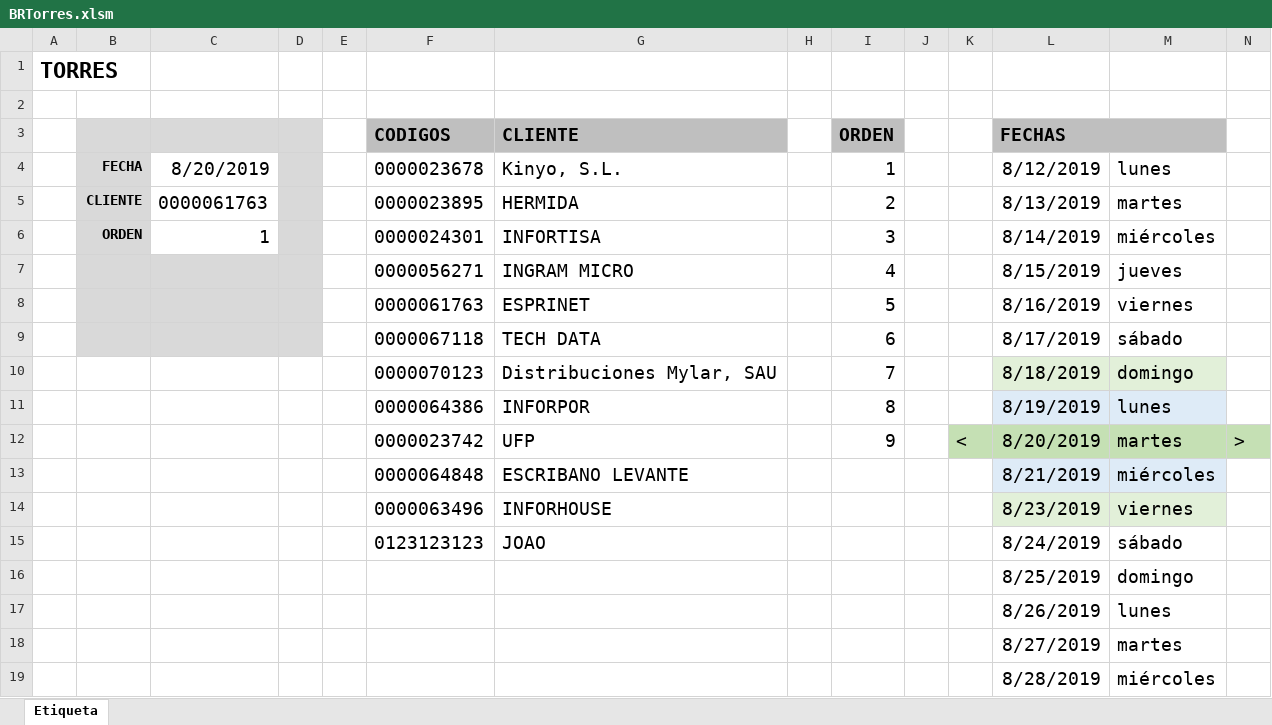
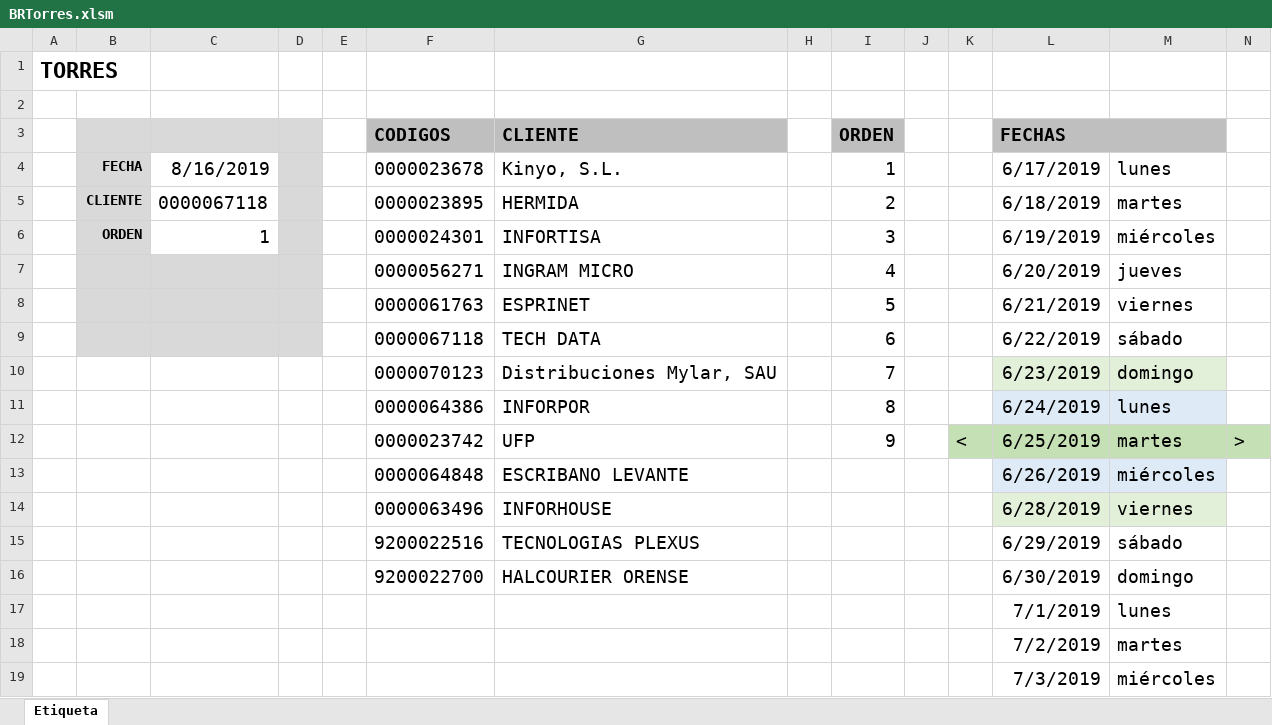
Before and after one commit to jlencabo/TRANSPORTES_TORRES, an Excel workbook: EXCEL_PTOUCH/BRTorres.xlsm, sheet Etiqueta, drawn as a sheet; values as stored, in another font and other column widths than the file's, no borders; charts and pictures not drawn; removed rows and columns are numbered as before the commit, all else as after; the diff names each change by its address in the sheet, - before the commit and + after, or states it on an @@ line.

Commit message:
Actualización con PPTTS.EXE

```diff
--- a/EXCEL_PTOUCH/BRTorres.xlsm (sheet Etiqueta)
+++ b/EXCEL_PTOUCH/BRTorres.xlsm (sheet Etiqueta)
-C4: 8/20/2019
+C4: 8/16/2019
-L4 (FECHAS): 8/12/2019
+L4 (FECHAS): 6/17/2019
-C5: 0000061763
+C5: 0000067118
-L5 (FECHAS): 8/13/2019
+L5 (FECHAS): 6/18/2019
-L6 (FECHAS): 8/14/2019
+L6 (FECHAS): 6/19/2019
-L7 (FECHAS): 8/15/2019
+L7 (FECHAS): 6/20/2019
-L8 (FECHAS): 8/16/2019
+L8 (FECHAS): 6/21/2019
-L9 (FECHAS): 8/17/2019
+L9 (FECHAS): 6/22/2019
-L10 (FECHAS): 8/18/2019
+L10 (FECHAS): 6/23/2019
-L11 (FECHAS): 8/19/2019
+L11 (FECHAS): 6/24/2019
-L12 (FECHAS): 8/20/2019
+L12 (FECHAS): 6/25/2019
-L13 (FECHAS): 8/21/2019
+L13 (FECHAS): 6/26/2019
-L14 (FECHAS): 8/23/2019
+L14 (FECHAS): 6/28/2019
-row 15:  |  |  |  |  | 0123123123 | JOAO |  |  |  |  | 8/24/2019 | sábado
-row 16:  |  |  |  |  |  |  |  |  |  |  | 8/25/2019 | domingo
+row 15:  |  |  |  |  | 9200022516 | TECNOLOGIAS PLEXUS |  |  |  |  | 6/29/2019 | sábado
+row 16:  |  |  |  |  | 9200022700 | HALCOURIER ORENSE |  |  |  |  | 6/30/2019 | domingo
-L17 (FECHAS): 8/26/2019
+L17 (FECHAS): 7/1/2019
-L18 (FECHAS): 8/27/2019
+L18 (FECHAS): 7/2/2019
-L19 (FECHAS): 8/28/2019
+L19 (FECHAS): 7/3/2019
```
Also changed, not shown: charts or pictures.
